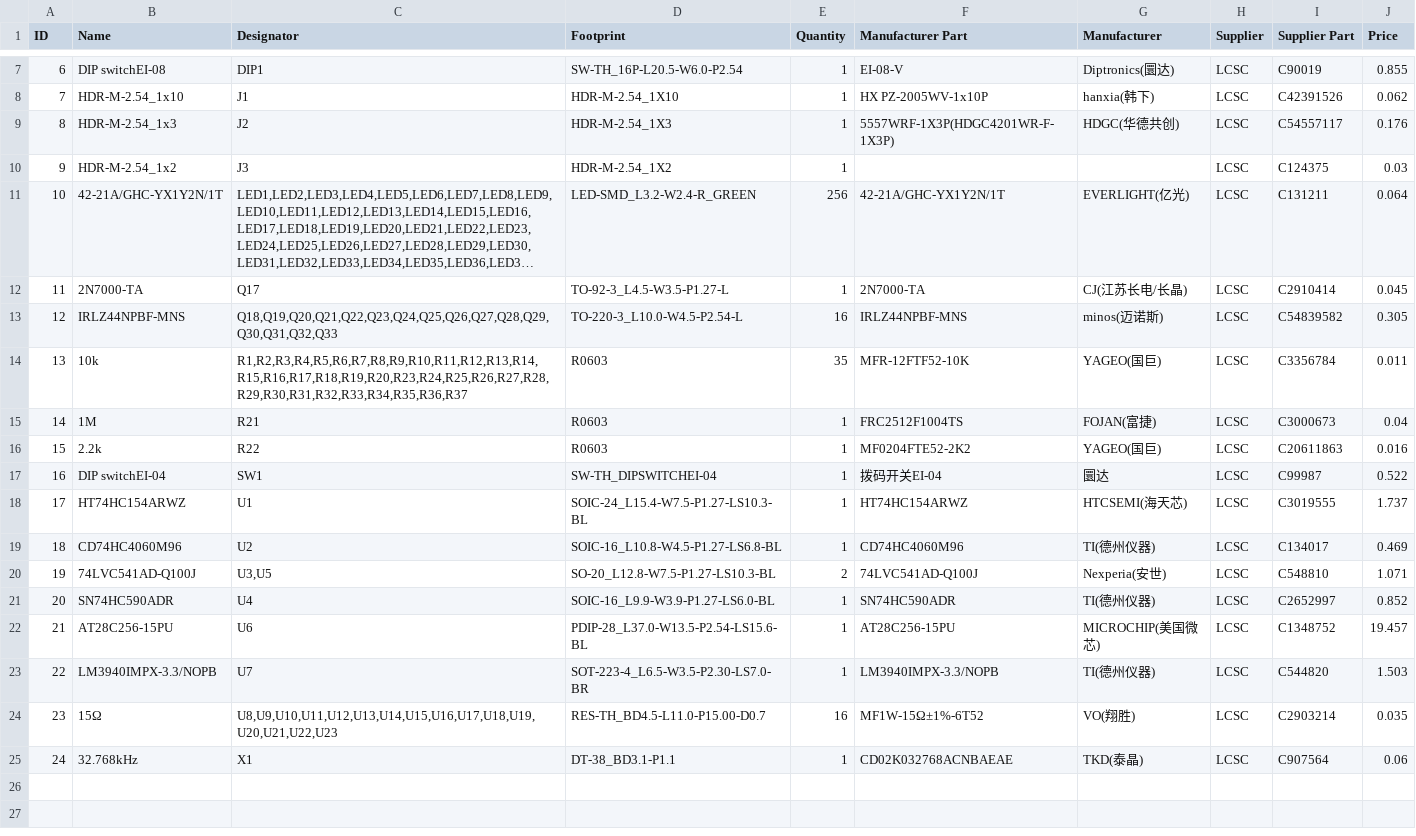
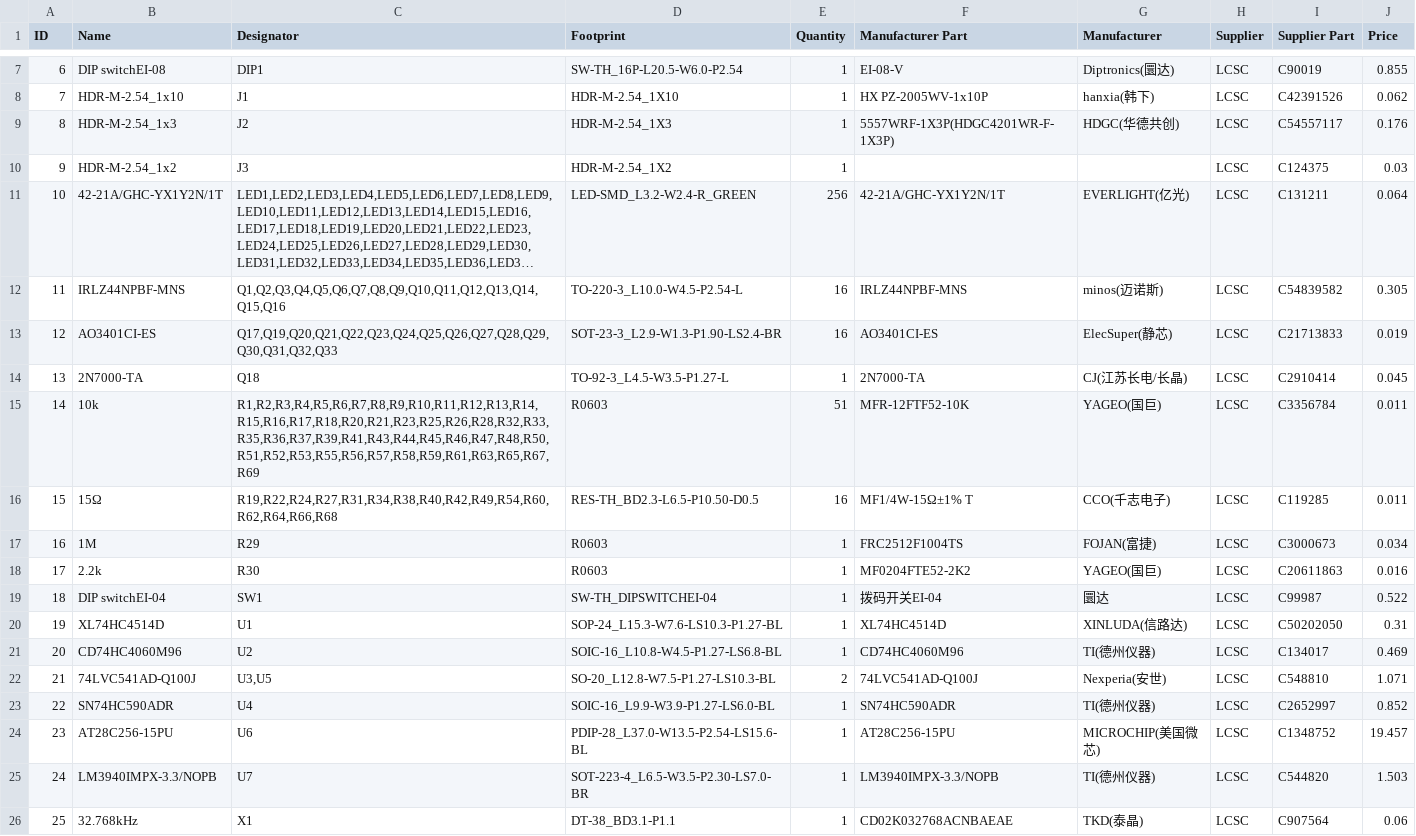
Before and after one commit to Farouk123456/PCB, a CSV file: BOM.csv, drawn as a sheet; only a part is shown, gaps mark what is left out; long unchanged cells end in …; removed rows and columns are numbered as before the commit, all else as after; the diff names each change by its address in the sheet, - before the commit and + after, or states it on an @@ line.

```diff
--- a/BOM.csv
+++ b/BOM.csv
-row 12: 11 | 2N7000-TA | Q17 | TO-92-3_L4.5-W3.5-P1.27-L | 1 | 2N7000-TA | CJ(江苏长电/长晶) | LCSC | C2910414 | 0.045
@@ column A (ID) renumbered from row 12 down @@
-C12 (Designator): Q18,Q19,Q20,Q21,Q22,Q23,Q24,Q25,Q26,Q27,Q28,Q29,Q30,Q31,Q32,Q33
+C12 (Designator): Q1,Q2,Q3,Q4,Q5,Q6,Q7,Q8,Q9,Q10,Q11,Q12,Q13,Q14,Q15,Q16
+row 13: 12 | AO3401CI-ES | Q17,Q19,Q20,Q21,Q22,Q23,Q24,Q25,Q26,Q27,Q28,Q29,Q30,Q31,Q32,Q33 | SOT-23-3_L2.9-W1.3-P1.90-LS2.4-BR | 16 | AO3401CI-ES | ElecSuper(静芯) | LCSC | C21713833 | 0.019
+row 14: 13 | 2N7000-TA | Q18 | TO-92-3_L4.5-W3.5-P1.27-L | 1 | 2N7000-TA | CJ(江苏长电/长晶) | LCSC | C2910414 | 0.045
-C15 (Designator): R1,R2,R3,R4,R5,R6,R7,R8,R9,R10,R11,R12,R13,R14,R15,R16,R17,R18,R19,R20,R23,R24,R25,R26,R27,R28,R29,R30,R31,R32,R33,R34,R35,R36,R37
+C15 (Designator): R1,R2,R3,R4,R5,R6,R7,R8,R9,R10,R11,R12,R13,R14,R15,R16,R17,R18,R20,R21,R23,R25,R26,R28,R32,R33,R35,R36,R37,R39,R41,R43,R44,R45,R46,R47,R48,R50,R51,R52,R53,R55,R56,R57,R58,R59,R61,R63,R65,R67,R69
-E15 (Quantity): 35
+E15 (Quantity): 51
+row 16: 15 | 15Ω | R19,R22,R24,R27,R31,R34,R38,R40,R42,R49,R54,R60,R62,R64,R66,R68 | RES-TH_BD2.3-L6.5-P10.50-D0.5 | 16 | MF1/4W-15Ω±1% T | CCO(千志电子) | LCSC | C119285 | 0.011
-C17 (Designator): R21
+C17 (Designator): R29
-J17 (Price): 0.04
+J17 (Price): 0.034
-C18 (Designator): R22
+C18 (Designator): R30
-row 18: 17 | HT74HC154ARWZ | U1 | SOIC-24_L15.4-W7.5-P1.27-LS10.3-BL | 1 | HT74HC154ARWZ | HTCSEMI(海天芯) | LCSC | C3019555 | 1.737
+row 20: 19 | XL74HC4514D | U1 | SOP-24_L15.3-W7.6-LS10.3-P1.27-BL | 1 | XL74HC4514D | XINLUDA(信路达) | LCSC | C50202050 | 0.31
-row 24: 23 | 15Ω | U8,U9,U10,U11,U12,U13,U14,U15,U16,U17,U18,U19,U20,U21,U22,U23 | RES-TH_BD4.5-L11.0-P15.00-D0.7 | 16 | MF1W-15Ω±1%-6T52 | VO(翔胜) | LCSC | C2903214 | 0.035
```
Also changed, not shown: 6 other files.
